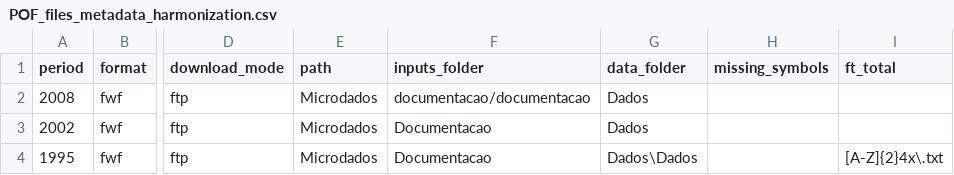
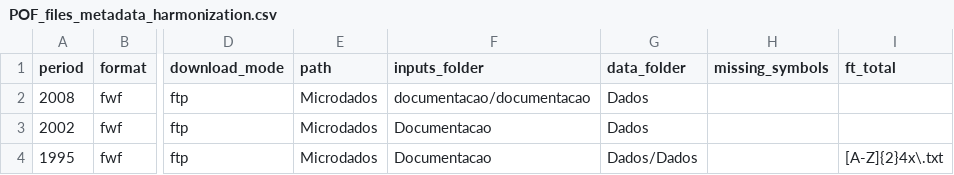
Before and after one commit to lucianomoura90/microdadosBrasil, a CSV file: inst/extdata/POF_files_metadata_harmonization.csv, drawn as a sheet; only a part is shown, gaps mark what is left out; the diff names each change by its address in the sheet, - before the commit and + after, or states it on an @@ line.

Commit message:
Mudança

```diff
--- a/inst/extdata/POF_files_metadata_harmonization.csv
+++ b/inst/extdata/POF_files_metadata_harmonization.csv
-G4 (data_folder): Dados\Dados
+G4 (data_folder): Dados/Dados
```
